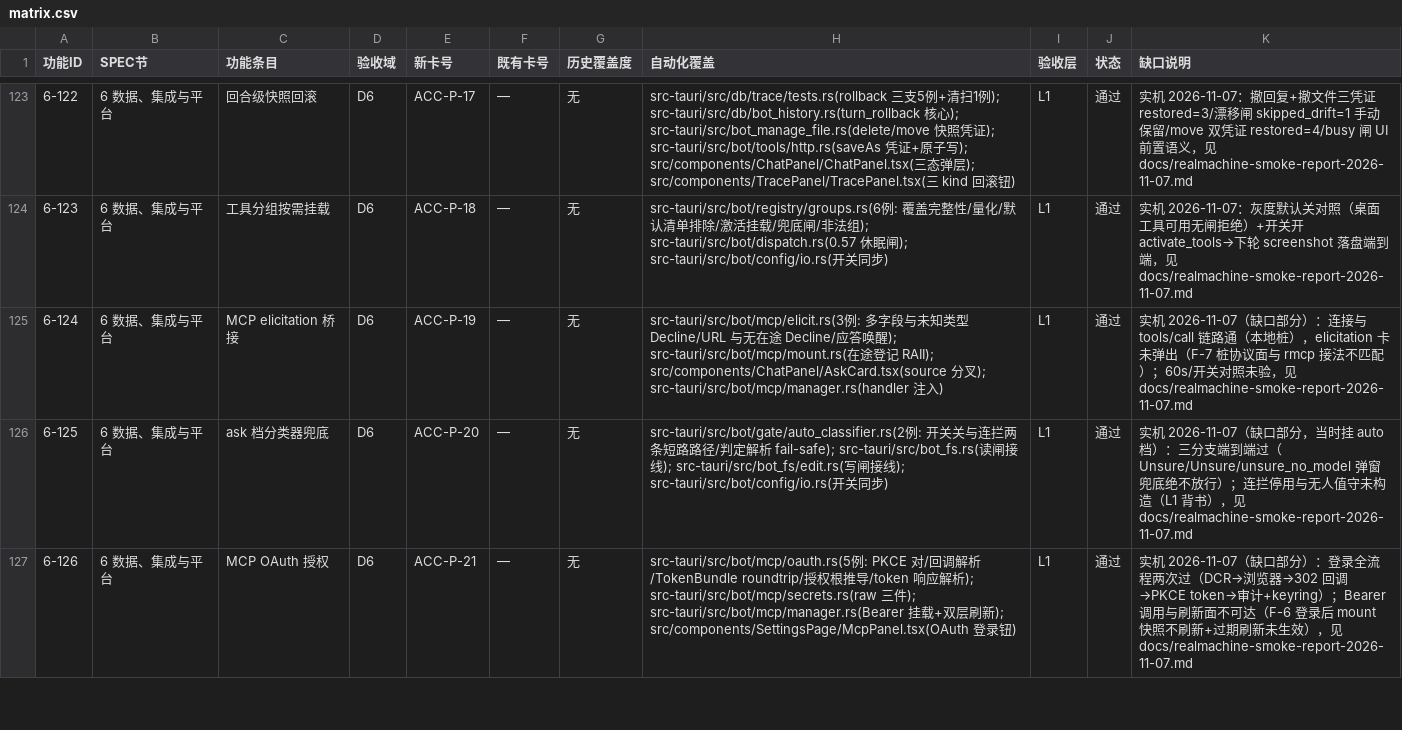
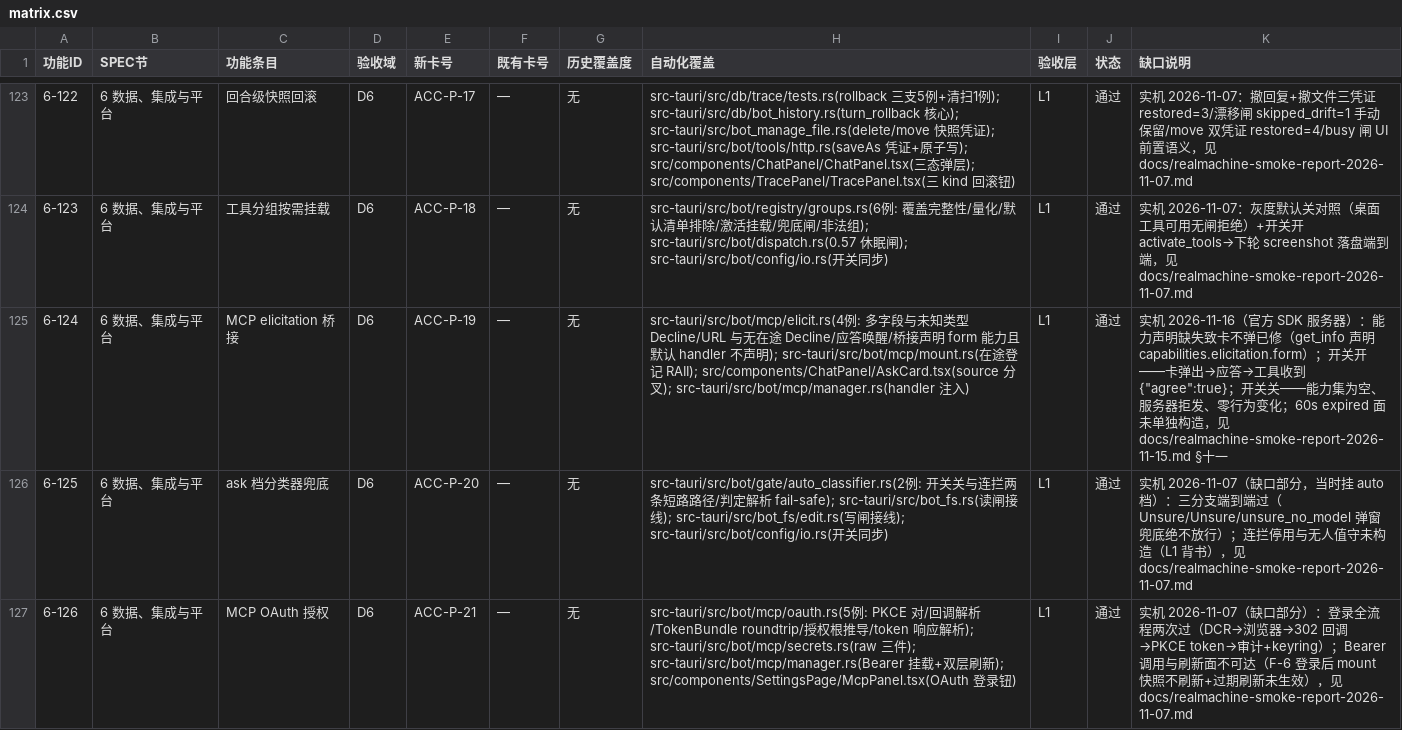
Before and after one commit to BLAGICLAB/WMessage, a CSV file: docs/acceptance/matrix.csv, drawn as a sheet; only a part is shown, gaps mark what is left out.

Commit message:
fix(mcp): MCP elicitation 桥接补声明 form 能力——服务器据 initialize 的 capabilities.elicitation.form 决定是否发起反问，桥接 handler 只覆写 create_elicitation 不够（能力集走 get_info，rmcp 默认是空集）→ 真实服务器从不发起 elicitation，ask 卡永不弹出。改为覆写 get_info 声明 form 能力；不钉协议版本（实测 initialize 仍发默认 2026-07-28，官方 SDK 自行协商并接受能力集，不动其他服务器的握手行为）。配套锚点测试：桥接必须声明 form、默认 handler 必须不声明（开关关零变化）。实机证据：官方 SDK 1.32.2 服务器下卡弹出→应答→工具收到 {"agree":true}；开关关时能力集为空、服务器拒发、工具秒失败。

```diff
--- a/docs/acceptance/matrix.csv
+++ b/docs/acceptance/matrix.csv
@@ -124,3 +124,3 @@
 6-123,6 数据、集成与平台,工具分组按需挂载,D6,ACC-P-18,—,无,src-tauri/src/bot/registry/groups.rs(6例: 覆盖完整性/量化/默认清单排除/激活挂载/兜底闸/非法组); src-tauri/src/bot/dispatch.rs(0.57 休眠闸); src-tauri/src/bot/config/io.rs(开关同步),L1,通过,实机 2026-11-07：灰度默认关对照（桌面工具可用无闸拒绝）+开关开 activate_tools→下轮 screenshot 落盘端到端，见 docs/realmachine-smoke-report-2026-11-07.md
-6-124,6 数据、集成与平台,MCP elicitation 桥接,D6,ACC-P-19,—,无,src-tauri/src/bot/mcp/elicit.rs(3例: 多字段与未知类型 Decline/URL 与无在途 Decline/应答唤醒); src-tauri/src/bot/mcp/mount.rs(在途登记 RAII); src/components/ChatPanel/AskCard.tsx(source 分叉); src-tauri/src/bot/mcp/manager.rs(handler 注入),L1,通过,实机 2026-11-07（缺口部分）：连接与 tools/call 链路通（本地桩），elicitation 卡未弹出（F-7 桩协议面与 rmcp 接法不匹配）；60s/开关对照未验，见 docs/realmachine-smoke-report-2026-11-07.md
+6-124,6 数据、集成与平台,MCP elicitation 桥接,D6,ACC-P-19,—,无,src-tauri/src/bot/mcp/elicit.rs(4例: 多字段与未知类型 Decline/URL 与无在途 Decline/应答唤醒/桥接声明 form 能力且默认 handler 不声明); src-tauri/src/bot/mcp/mount.rs(在途登记 RAII); src/components/ChatPanel/AskCard.tsx(source 分叉); src-tauri/src/bot/mcp/manager.rs(handler 注入),L1,通过,"实机 2026-11-16（官方 SDK 服务器）：能力声明缺失致卡不弹已修（get_info 声明 capabilities.elicitation.form）；开关开——卡弹出→应答→工具收到 {""agree"":true}；开关关——能力集为空、服务器拒发、零行为变化；60s expired 面未单独构造，见 docs/realmachine-smoke-report-2026-11-15.md §十一"
 6-125,6 数据、集成与平台,ask 档分类器兜底,D6,ACC-P-20,—,无,src-tauri/src/bot/gate/auto_classifier.rs(2例: 开关关与连拦两条短路路径/判定解析 fail-safe); src-tauri/src/bot_fs.rs(读闸接线); src-tauri/src/bot_fs/edit.rs(写闸接线); src-tauri/src/bot/config/io.rs(开关同步),L1,通过,实机 2026-11-07（缺口部分，当时挂 auto 档）：三分支端到端过（Unsure/Unsure/unsure_no_model 弹窗兜底绝不放行）；连拦停用与无人值守未构造（L1 背书），见 docs/realmachine-smoke-report-2026-11-07.md
```
Also changed, not shown: 3 other files.
